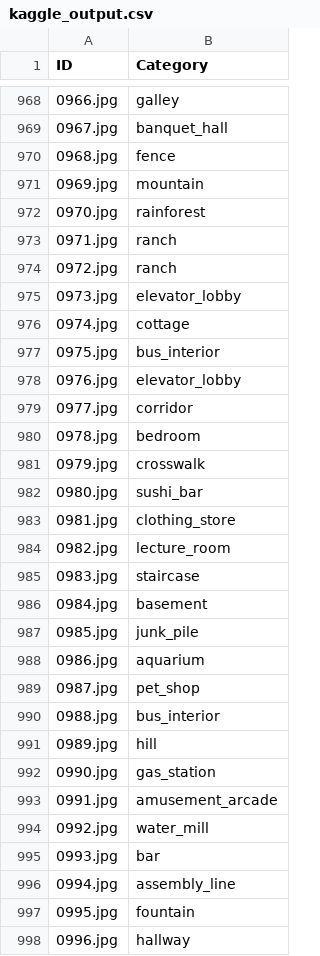
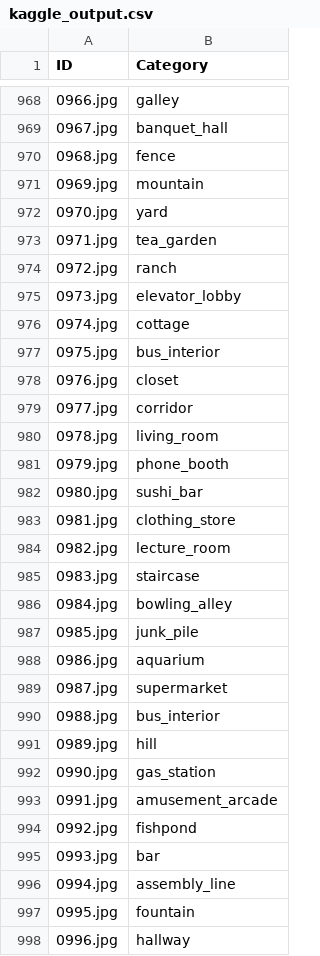
Before and after one commit to naveenlp/CS5785_MA_Finals, a CSV file: kaggle_output.csv, drawn as a sheet; only a part is shown, gaps mark what is left out; the diff covers the shown part only.

```diff
--- a/kaggle_output.csv
+++ b/kaggle_output.csv
@@ -971,4 +971,4 @@ ID,Category
 0969.jpg,mountain
-0970.jpg,rainforest
-0971.jpg,ranch
+0970.jpg,yard
+0971.jpg,tea_garden
 0972.jpg,ranch
@@ -977,6 +977,6 @@ ID,Category
 0975.jpg,bus_interior
-0976.jpg,elevator_lobby
+0976.jpg,closet
 0977.jpg,corridor
-0978.jpg,bedroom
-0979.jpg,crosswalk
+0978.jpg,living_room
+0979.jpg,phone_booth
 0980.jpg,sushi_bar
@@ -985,6 +985,6 @@ ID,Category
 0983.jpg,staircase
-0984.jpg,basement
+0984.jpg,bowling_alley
 0985.jpg,junk_pile
 0986.jpg,aquarium
-0987.jpg,pet_shop
+0987.jpg,supermarket
 0988.jpg,bus_interior
@@ -993,3 +993,3 @@ ID,Category
 0991.jpg,amusement_arcade
-0992.jpg,water_mill
+0992.jpg,fishpond
 0993.jpg,bar
```
Also changed, not shown: 158 edited cells elsewhere in this file, 5 other files.
